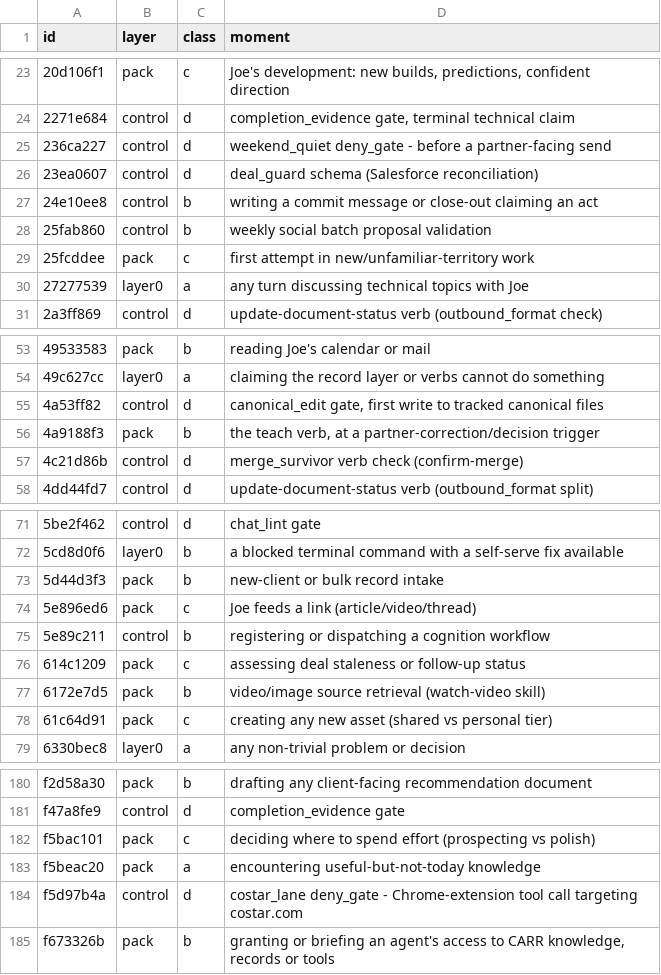
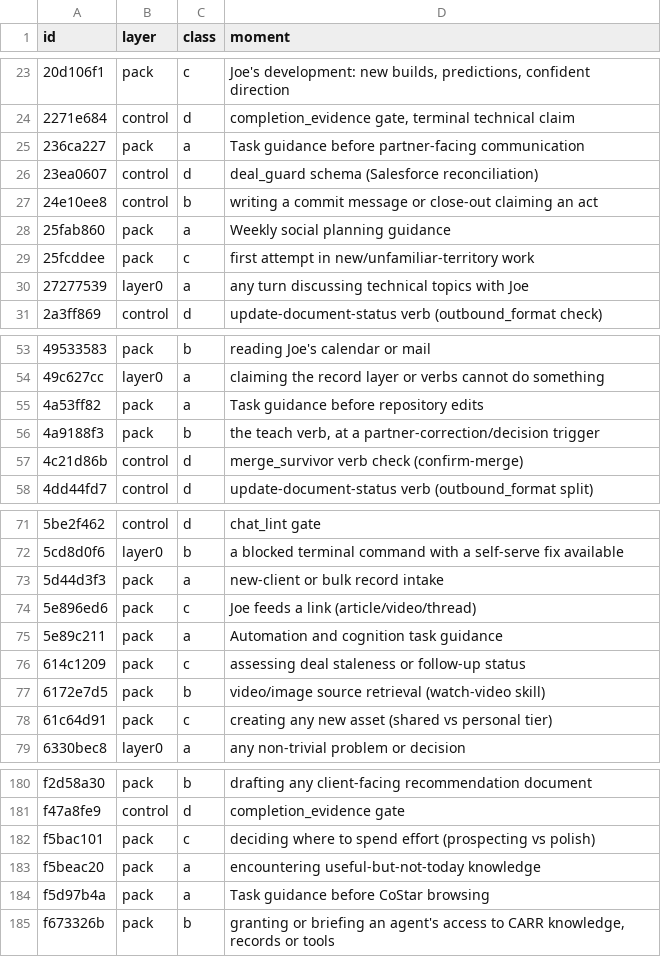
Before and after one commit to DoctorCRE/carr-system, a CSV file: ops/config/rule-classification.v1.csv, drawn as a sheet; only a part is shown, gaps mark what is left out.

Commit message:
ci: retire orphan gates and reconcile post-purge inventories

```diff
--- a/ops/config/rule-classification.v1.csv
+++ b/ops/config/rule-classification.v1.csv
@@ -24,6 +24,6 @@ id,layer,class,moment
 2271e684,control,d,"completion_evidence gate, terminal technical claim"
-236ca227,control,d,weekend_quiet deny_gate - before a partner-facing send
+236ca227,pack,a,Task guidance before partner-facing communication
 23ea0607,control,d,deal_guard schema (Salesforce reconciliation)
 24e10ee8,control,b,writing a commit message or close-out claiming an act
-25fab860,control,b,weekly social batch proposal validation
+25fab860,pack,a,Weekly social planning guidance
 25fcddee,pack,c,first attempt in new/unfamiliar-territory work
@@ -54,3 +54,3 @@ id,layer,class,moment
 49c627cc,layer0,a,claiming the record layer or verbs cannot do something
-4a53ff82,control,d,"canonical_edit gate, first write to tracked canonical files"
+4a53ff82,pack,a,Task guidance before repository edits
 4a9188f3,pack,b,"the teach verb, at a partner-correction/decision trigger"
@@ -72,5 +72,5 @@ id,layer,class,moment
 5cd8d0f6,layer0,b,a blocked terminal command with a self-serve fix available
-5d44d3f3,pack,b,new-client or bulk record intake
+5d44d3f3,pack,a,new-client or bulk record intake
 5e896ed6,pack,c,Joe feeds a link (article/video/thread)
-5e89c211,control,b,registering or dispatching a cognition workflow
+5e89c211,pack,a,Automation and cognition task guidance
 614c1209,pack,c,assessing deal staleness or follow-up status
@@ -183,3 +183,3 @@ f5bac101,pack,c,deciding where to spend effort (prospecting vs polish)
 f5beac20,pack,a,encountering useful-but-not-today knowledge
-f5d97b4a,control,d,costar_lane deny_gate - Chrome-extension tool call targeting costar.com
+f5d97b4a,pack,a,Task guidance before CoStar browsing
 f673326b,pack,b,"granting or briefing an agent's access to CARR knowledge, records or tools"
```
Also changed, not shown: 44 other files.
